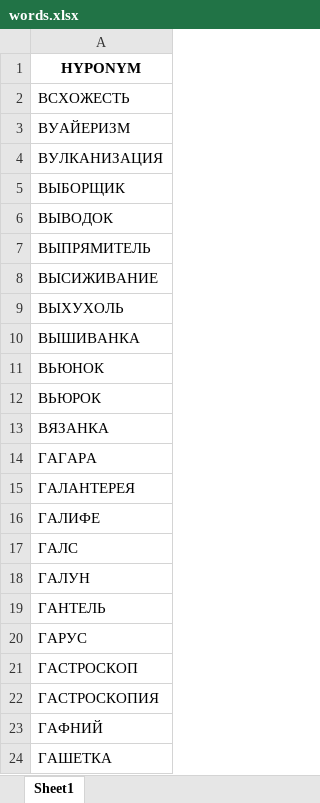
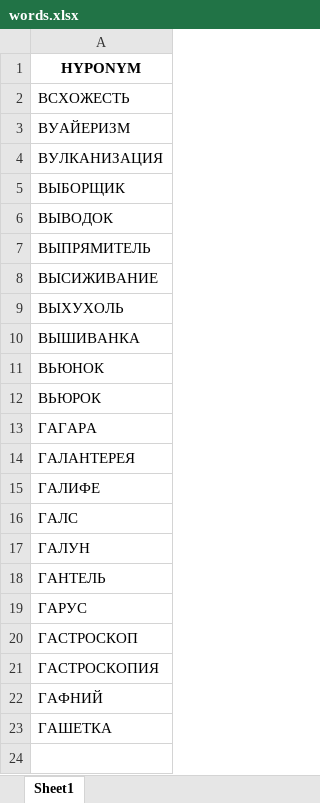
Before and after one commit to knurlann/nlp_tasks, an Excel workbook: hyperonyms_taks2/words.xlsx, sheet Sheet1, drawn as a sheet; values as stored, in another font and other column widths than the file's, no borders; the diff names each change by its address in the sheet, - before the commit and + after, or states it on an @@ line.

```diff
--- a/hyperonyms_taks2/words.xlsx (sheet Sheet1)
+++ b/hyperonyms_taks2/words.xlsx (sheet Sheet1)
-row 13: ВЯЗАНКА
```
Also changed, not shown: 3 other files.
